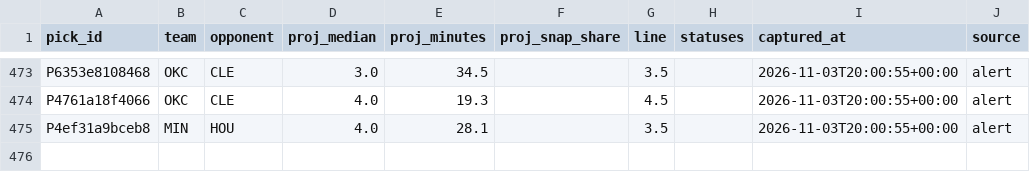
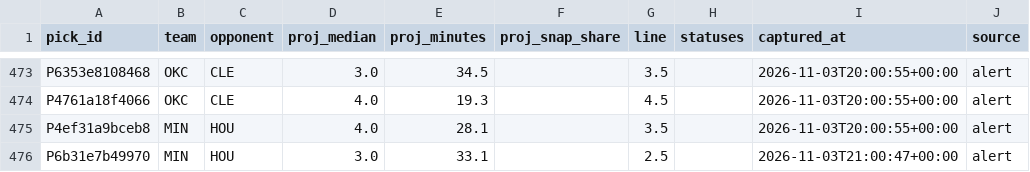
Before and after one commit to PirateKingInc/test-m11, a CSV file: ledger/review_pick.csv, drawn as a sheet; only a part is shown, gaps mark what is left out.

```diff
--- a/ledger/review_pick.csv
+++ b/ledger/review_pick.csv
@@ -475 +475,2 @@ P4761a18f4066,OKC,CLE,4.0,19.3,,4.5,,2026-11-03T20:00:55+00:00,alert
 P4ef31a9bceb8,MIN,HOU,4.0,28.1,,3.5,,2026-11-03T20:00:55+00:00,alert
+P6b31e7b49970,MIN,HOU,3.0,33.1,,2.5,,2026-11-03T21:00:47+00:00,alert
```
Also changed, not shown: ledger/labels.csv, ledger/picks.csv.
